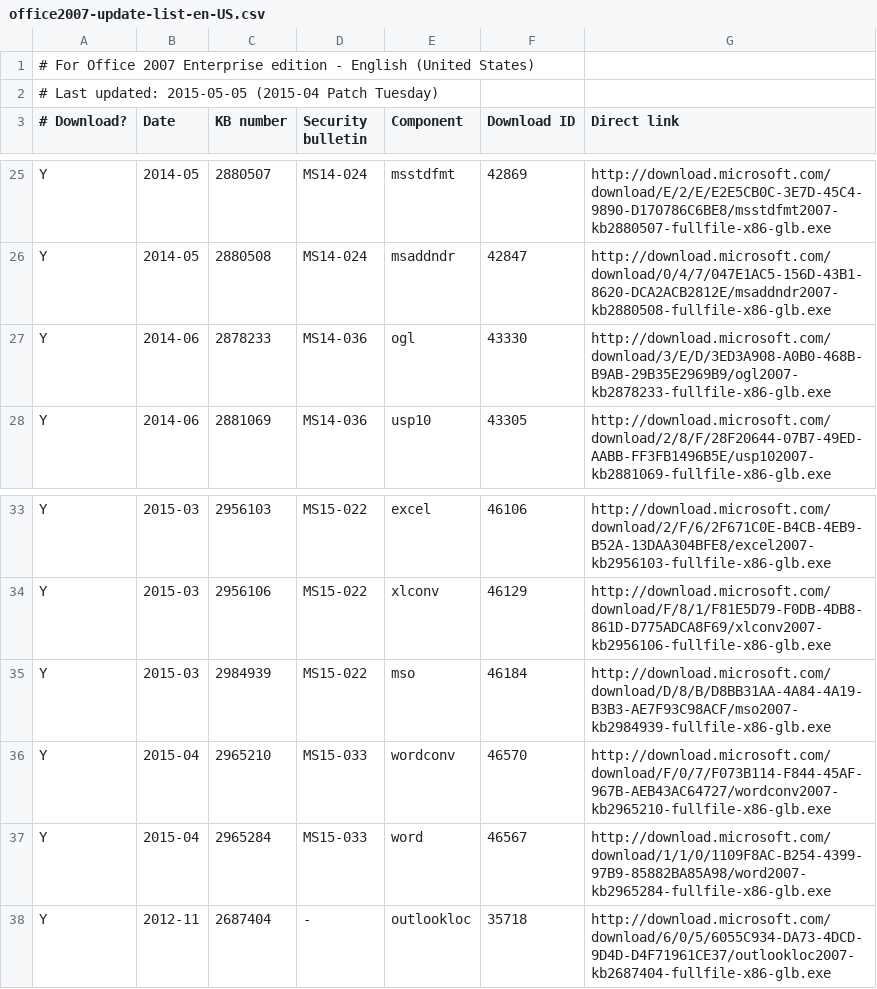
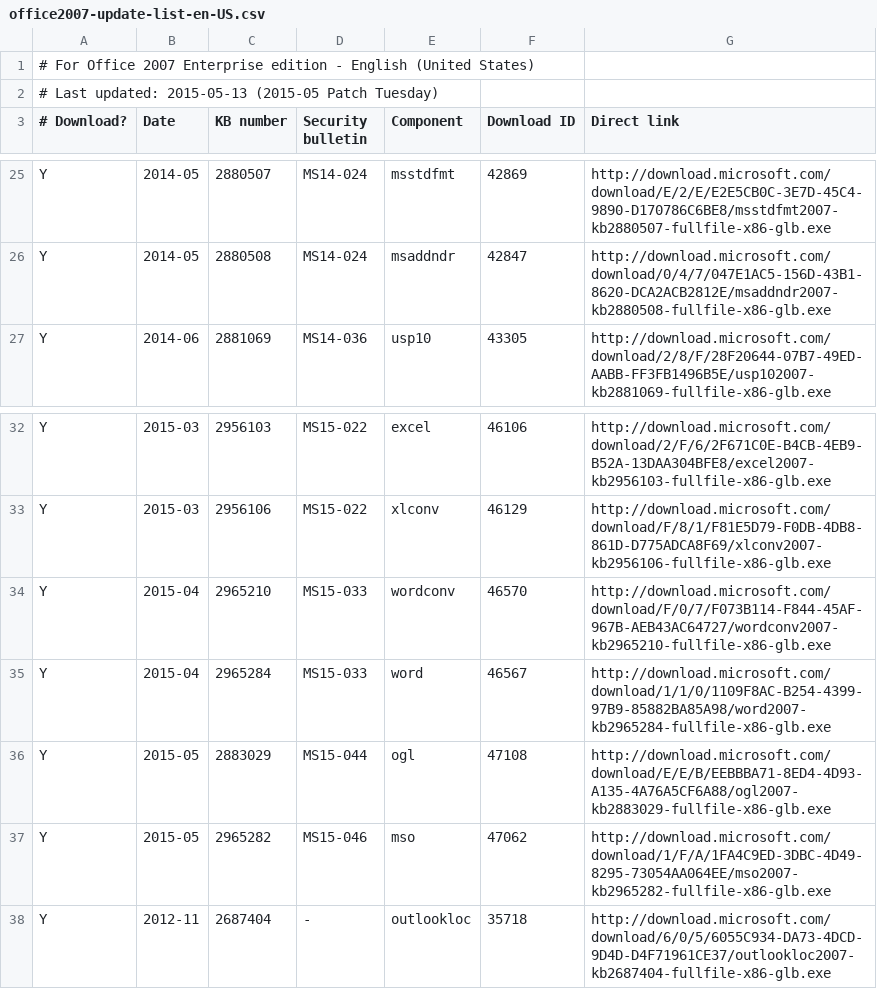
Before and after one commit to Explorer09/Ex-pit, a CSV file: Office_Update_Downloader/office2007-update-list-en-US.csv, drawn as a sheet; only a part is shown, gaps mark what is left out.

Commit message:
Update for May 2015 Patch Tuesday. Note the KB3049563 update includes JScript 5.8 that are not present in previous IE cumulative security updates. Therefore it replaces KB2706045 and KB2632503. This replacement info is not documented on MS website.

```diff
--- a/Office_Update_Downloader/office2007-update-list-en-US.csv
+++ b/Office_Update_Downloader/office2007-update-list-en-US.csv
@@ -1,3 +1,3 @@
 # For Office 2007 Enterprise edition - English (United States),,,,,,
-# Last updated: 2015-05-05 (2015-04 Patch Tuesday),,,,,,
+# Last updated: 2015-05-13 (2015-05 Patch Tuesday),,,,,,
 # Download?,Date,KB number,Security bulletin,Component,Download ID,Direct link
@@ -26,3 +26,2 @@ Y,2014-05,2880507,MS14-024,msstdfmt,42869,http://download.microsoft.com/download
 Y,2014-05,2880508,MS14-024,msaddndr,42847,http://download.microsoft.com/download/0/4/7/047E1AC5-156D-43B1-8620-DCA2ACB2812E/msaddndr2007-kb2880508-fullfile-x86-glb.exe
-Y,2014-06,2878233,MS14-036,ogl,43330,http://download.microsoft.com/download/3/E/D/3ED3A908-A0B0-468B-B9AB-29B35E2969B9/ogl2007-kb2878233-fullfile-x86-glb.exe
 Y,2014-06,2881069,MS14-036,usp10,43305,http://download.microsoft.com/download/2/8/F/28F20644-07B7-49ED-AABB-FF3FB1496B5E/usp102007-kb2881069-fullfile-x86-glb.exe
@@ -34,5 +33,6 @@ Y,2015-03,2956103,MS15-022,excel,46106,http://download.microsoft.com/download/2/
 Y,2015-03,2956106,MS15-022,xlconv,46129,http://download.microsoft.com/download/F/8/1/F81E5D79-F0DB-4DB8-861D-D775ADCA8F69/xlconv2007-kb2956106-fullfile-x86-glb.exe
-Y,2015-03,2984939,MS15-022,mso,46184,http://download.microsoft.com/download/D/8/B/D8BB31AA-4A84-4A19-B3B3-AE7F93C98ACF/mso2007-kb2984939-fullfile-x86-glb.exe
 Y,2015-04,2965210,MS15-033,wordconv,46570,http://download.microsoft.com/download/F/0/7/F073B114-F844-45AF-967B-AEB43AC64727/wordconv2007-kb2965210-fullfile-x86-glb.exe
 Y,2015-04,2965284,MS15-033,word,46567,http://download.microsoft.com/download/1/1/0/1109F8AC-B254-4399-97B9-85882BA85A98/word2007-kb2965284-fullfile-x86-glb.exe
+Y,2015-05,2883029,MS15-044,ogl,47108,http://download.microsoft.com/download/E/E/B/EEBBBA71-8ED4-4D93-A135-4A76A5CF6A88/ogl2007-kb2883029-fullfile-x86-glb.exe
+Y,2015-05,2965282,MS15-046,mso,47062,http://download.microsoft.com/download/1/F/A/1FA4C9ED-3DBC-4D49-8295-73054AA064EE/mso2007-kb2965282-fullfile-x86-glb.exe
 Y,2012-11,2687404,-,outlookloc,35718,http://download.microsoft.com/download/6/0/5/6055C934-DA73-4DCD-9D4D-D4F71961CE37/outlookloc2007-kb2687404-fullfile-x86-glb.exe
```
Also changed, not shown: Office_Update_Downloader/office2007-update-list-zh-TW.csv, 6 other files.
